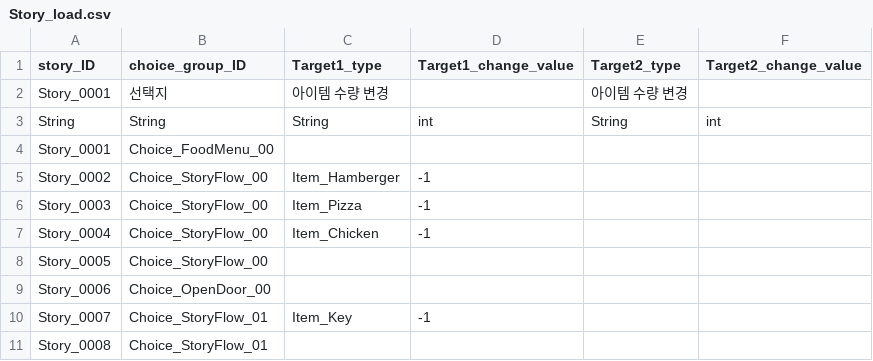
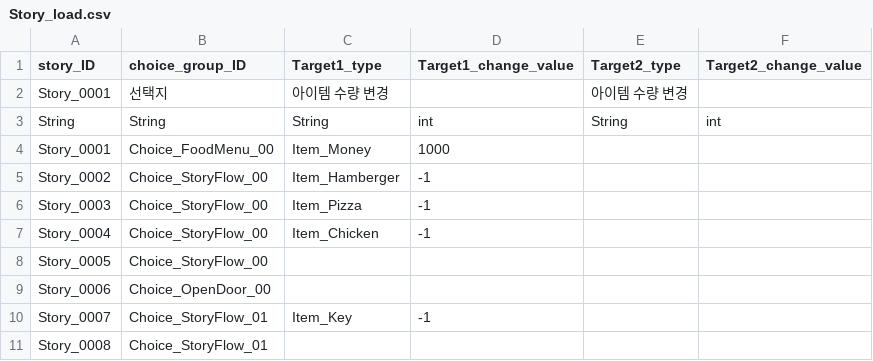
Before and after one commit to I-Need-Mac/Project-T, a CSV file: Project-T/Assets/Resources/Table/Story_load.csv, drawn as a sheet; only a part is shown.

```diff
--- a/Project-T/Assets/Resources/Table/Story_load.csv
+++ b/Project-T/Assets/Resources/Table/Story_load.csv
@@ -3,3 +3,3 @@ Story_0001,선택지,아이템 수량 변경,,아이템 수량 변경,
 String,String,String,int,String,int
-Story_0001,Choice_FoodMenu_00,,,,
+Story_0001,Choice_FoodMenu_00,Item_Money,1000,,
 Story_0002,Choice_StoryFlow_00,Item_Hamberger,-1,,
```
Also changed, not shown: Project-T/Assets/Resources/Table/Choice.csv, Project-T/Assets/Resources/Table/Item_Definition.csv, 10 other files.
